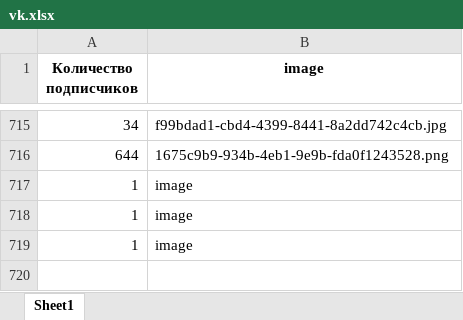
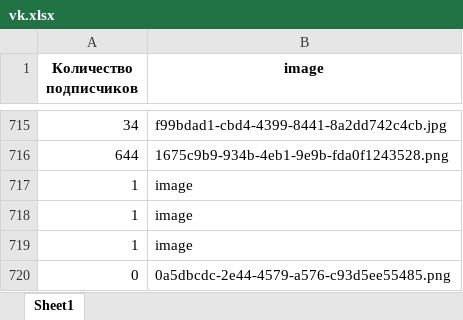
Before and after one commit to lastnightinparis/topblog-app, an Excel workbook: src/main/resources/excel/vk.xlsx, sheet Sheet1, drawn as a sheet; only a part is shown, gaps mark what is left out; values as stored, in another font and other column widths than the file's, no borders; the diff names each change by its address in the sheet, - before the commit and + after, or states it on an @@ line.

```diff
--- a/src/main/resources/excel/vk.xlsx (sheet Sheet1)
+++ b/src/main/resources/excel/vk.xlsx (sheet Sheet1)
+row 720: 0 | 0a5dbcdc-2e44-4579-a576-c93d5ee55485.png
```
Also changed, not shown: 16 other files.
